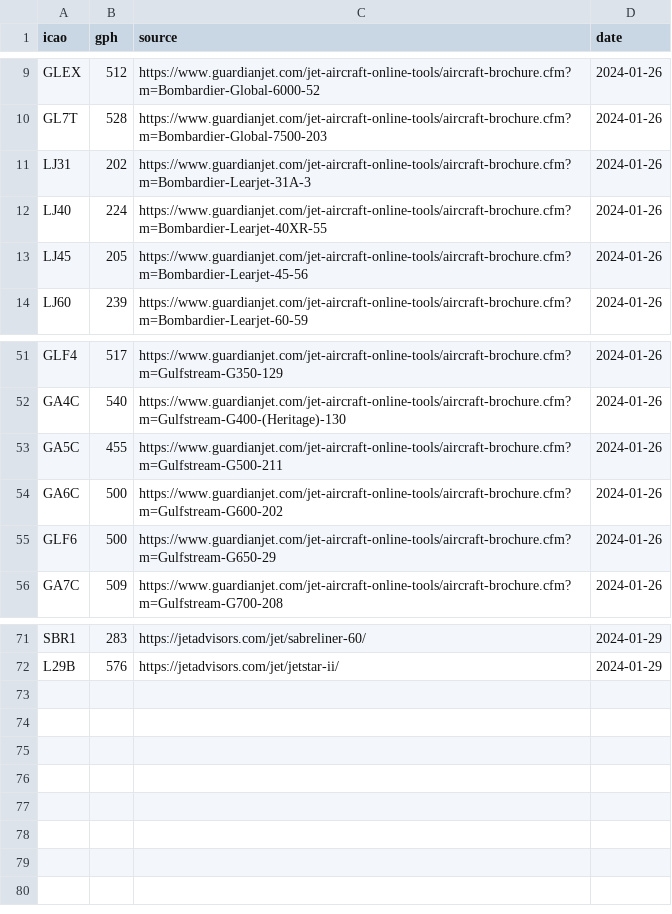
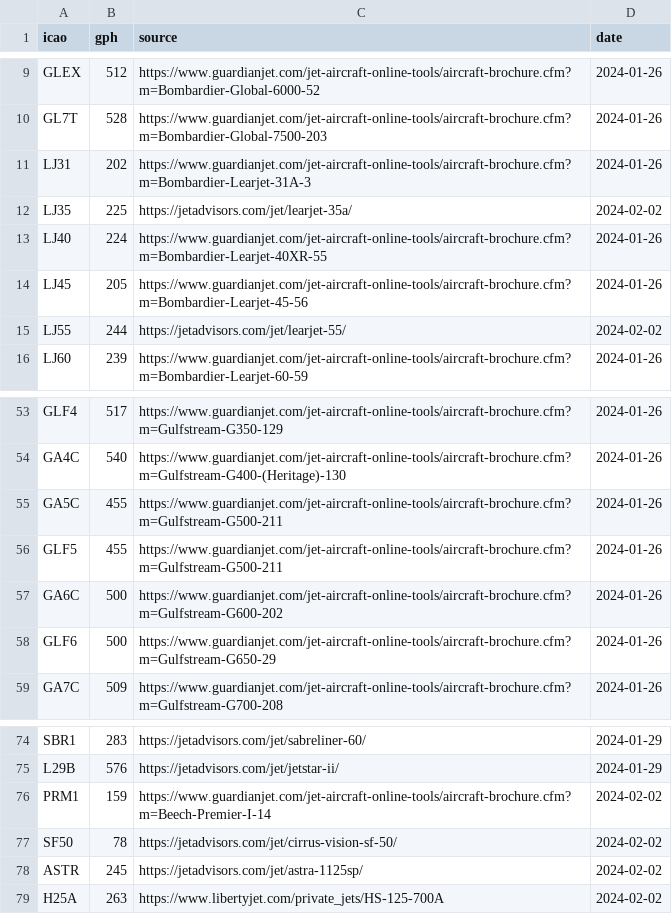
Before and after one commit to jorgecardleitao/private-jets, a CSV file: src/consumption.csv, drawn as a sheet; only a part is shown, gaps mark what is left out; the diff names each change by its address in the sheet, - before the commit and + after, or states it on an @@ line.

Commit message:
Added more consumptions (#34)

```diff
--- a/src/consumption.csv
+++ b/src/consumption.csv
+row 12: LJ35 | 225 | https://jetadvisors.com/jet/learjet-35a/ | 2024-02-02
+row 15: LJ55 | 244 | https://jetadvisors.com/jet/learjet-55/ | 2024-02-02
+row 56: GLF5 | 455 | https://www.guardianjet.com/jet-aircraft-online-tools/aircraft-brochure.cfm?m=Gulfstream-G500-211 | 2024-01-26
+row 76: PRM1 | 159 | https://www.guardianjet.com/jet-aircraft-online-tools/aircraft-brochure.cfm?m=Beech-Premier-I-14 | 2024-02-02
+row 77: SF50 | 78 | https://jetadvisors.com/jet/cirrus-vision-sf-50/ | 2024-02-02
+row 78: ASTR | 245 | https://jetadvisors.com/jet/astra-1125sp/ | 2024-02-02
+row 79: H25A | 263 | https://www.libertyjet.com/private_jets/HS-125-700A | 2024-02-02
```
